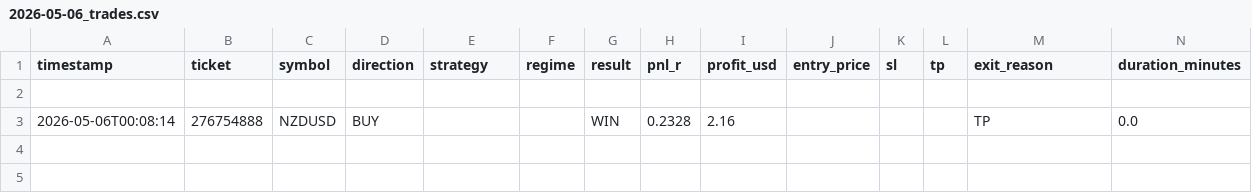
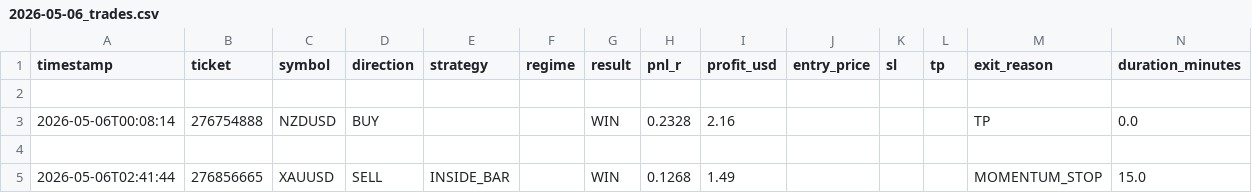
Before and after one commit to arsiqty9/aish-logs, a CSV file: 2026-05-06_trades.csv, drawn as a sheet; only a part is shown; rows hold the shown columns only; the diff names each change by its address in the sheet, - before the commit and + after, or states it on an @@ line.

```diff
--- a/2026-05-06_trades.csv
+++ b/2026-05-06_trades.csv
+row 4: (empty)
+row 5: 2026-05-06T02:41:44 | 276856665 | XAUUSD | SELL | INSIDE_BAR |  | WIN | 0.1268 | 1.49 |  |  |  | MOMENTUM_STOP | 15.0
```
Also changed, not shown: all_trades.csv, 3 other files.
